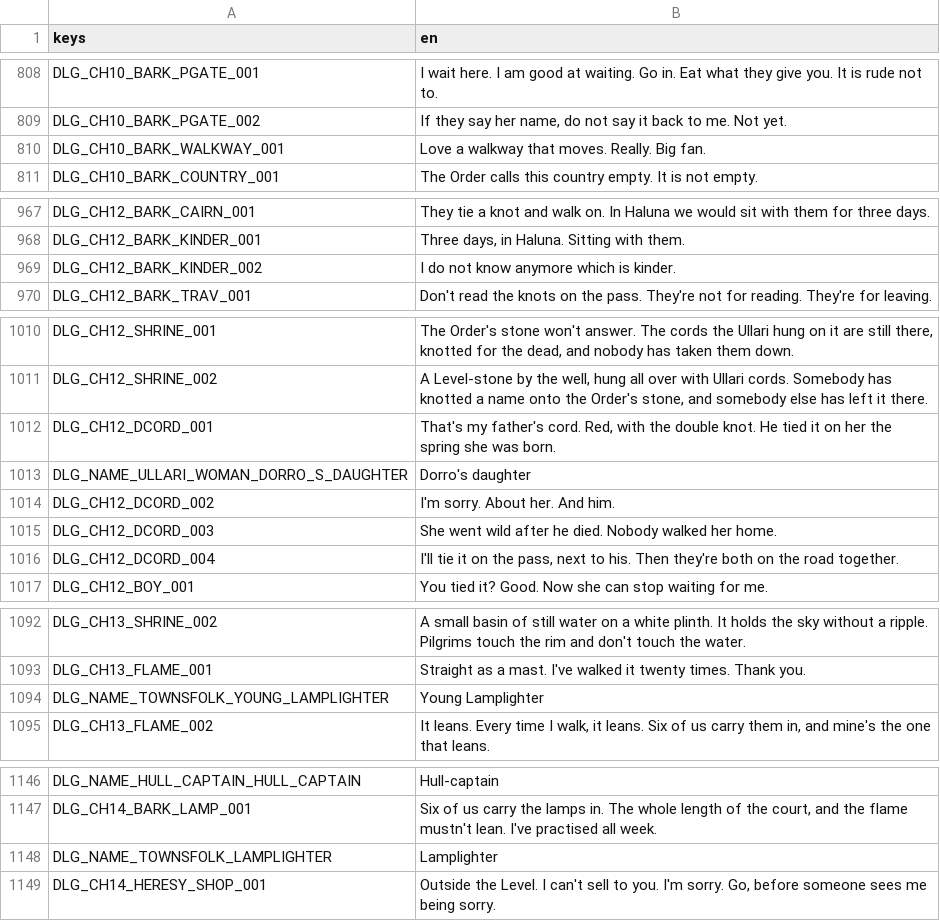
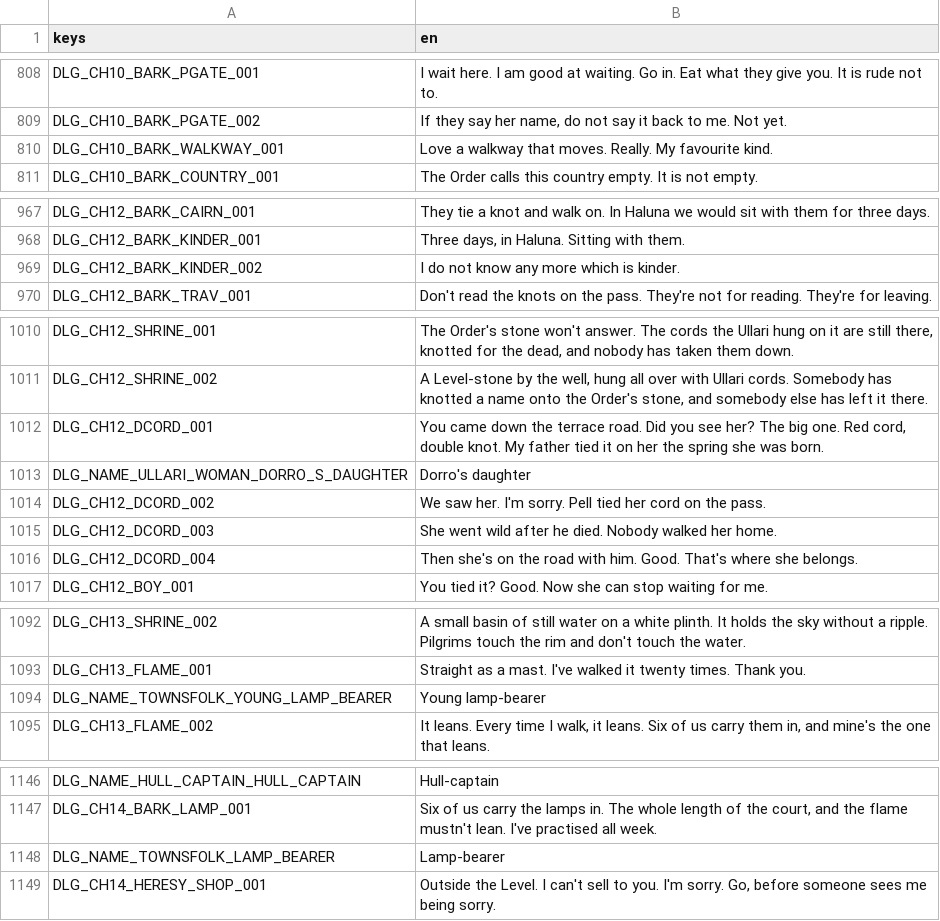
Before and after one commit to LeviticusFigglebottom/ClaudalFantasyX, a CSV file: game/data/loc/dialogue.csv, drawn as a sheet; only a part is shown, gaps mark what is left out; the diff covers the shown part only.

```diff
--- a/game/data/loc/dialogue.csv
+++ b/game/data/loc/dialogue.csv
@@ -809,3 +809,3 @@ DLG_CH10_BARK_PGATE_001,I wait here. I am good at waiting. Go in. Eat what they
 DLG_CH10_BARK_PGATE_002,"If they say her name, do not say it back to me. Not yet."
-DLG_CH10_BARK_WALKWAY_001,Love a walkway that moves. Really. Big fan.
+DLG_CH10_BARK_WALKWAY_001,Love a walkway that moves. Really. My favourite kind.
 DLG_CH10_BARK_COUNTRY_001,The Order calls this country empty. It is not empty.
@@ -968,3 +968,3 @@ DLG_CH12_BARK_CAIRN_001,They tie a knot and walk on. In Haluna we would sit with
 DLG_CH12_BARK_KINDER_001,"Three days, in Haluna. Sitting with them."
-DLG_CH12_BARK_KINDER_002,I do not know anymore which is kinder.
+DLG_CH12_BARK_KINDER_002,I do not know any more which is kinder.
 DLG_CH12_BARK_TRAV_001,Don't read the knots on the pass. They're not for reading. They're for leaving.
@@ -1011,7 +1011,7 @@ DLG_CH12_SHRINE_001,"The Order's stone won't answer. The cords the Ullari hung o
 DLG_CH12_SHRINE_002,"A Level-stone by the well, hung all over with Ullari cords. Somebody has knotted a name onto the Order's stone, and somebody else has left it there."
-DLG_CH12_DCORD_001,"That's my father's cord. Red, with the double knot. He tied it on her the spring she was born."
+DLG_CH12_DCORD_001,"You came down the terrace road. Did you see her? The big one. Red cord, double knot. My father tied it on her the spring she was born."
 DLG_NAME_ULLARI_WOMAN_DORRO_S_DAUGHTER,Dorro's daughter
-DLG_CH12_DCORD_002,I'm sorry. About her. And him.
+DLG_CH12_DCORD_002,We saw her. I'm sorry. Pell tied her cord on the pass.
 DLG_CH12_DCORD_003,She went wild after he died. Nobody walked her home.
-DLG_CH12_DCORD_004,"I'll tie it on the pass, next to his. Then they're both on the road together."
+DLG_CH12_DCORD_004,Then she's on the road with him. Good. That's where she belongs.
 DLG_CH12_BOY_001,You tied it? Good. Now she can stop waiting for me.
@@ -1093,3 +1093,3 @@ DLG_CH13_SHRINE_002,A small basin of still water on a white plinth. It holds the
 DLG_CH13_FLAME_001,Straight as a mast. I've walked it twenty times. Thank you.
-DLG_NAME_TOWNSFOLK_YOUNG_LAMPLIGHTER,Young Lamplighter
+DLG_NAME_TOWNSFOLK_YOUNG_LAMP_BEARER,Young lamp-bearer
 DLG_CH13_FLAME_002,"It leans. Every time I walk, it leans. Six of us carry them in, and mine's the one that leans."
@@ -1147,3 +1147,3 @@ DLG_NAME_HULL_CAPTAIN_HULL_CAPTAIN,Hull-captain
 DLG_CH14_BARK_LAMP_001,"Six of us carry the lamps in. The whole length of the court, and the flame mustn't lean. I've practised all week."
-DLG_NAME_TOWNSFOLK_LAMPLIGHTER,Lamplighter
+DLG_NAME_TOWNSFOLK_LAMP_BEARER,Lamp-bearer
 DLG_CH14_HERESY_SHOP_001,"Outside the Level. I can't sell to you. I'm sorry. Go, before someone sees me being sorry."
```
Also changed, not shown: 2 edited cells elsewhere in this file, game/data/loc/ch10.csv, game/data/loc/ch12.csv, 17 other files.
